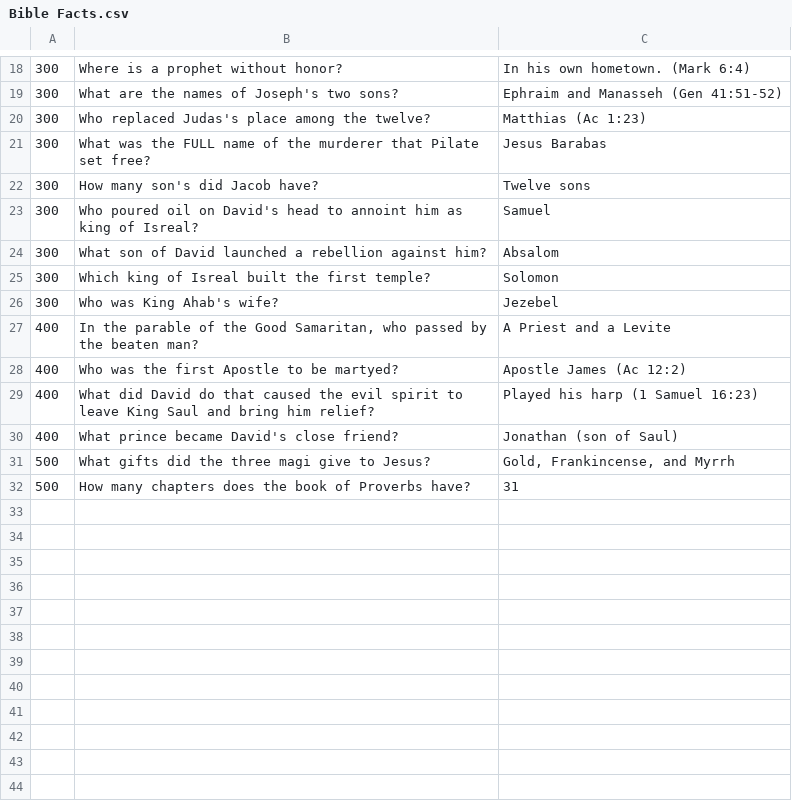
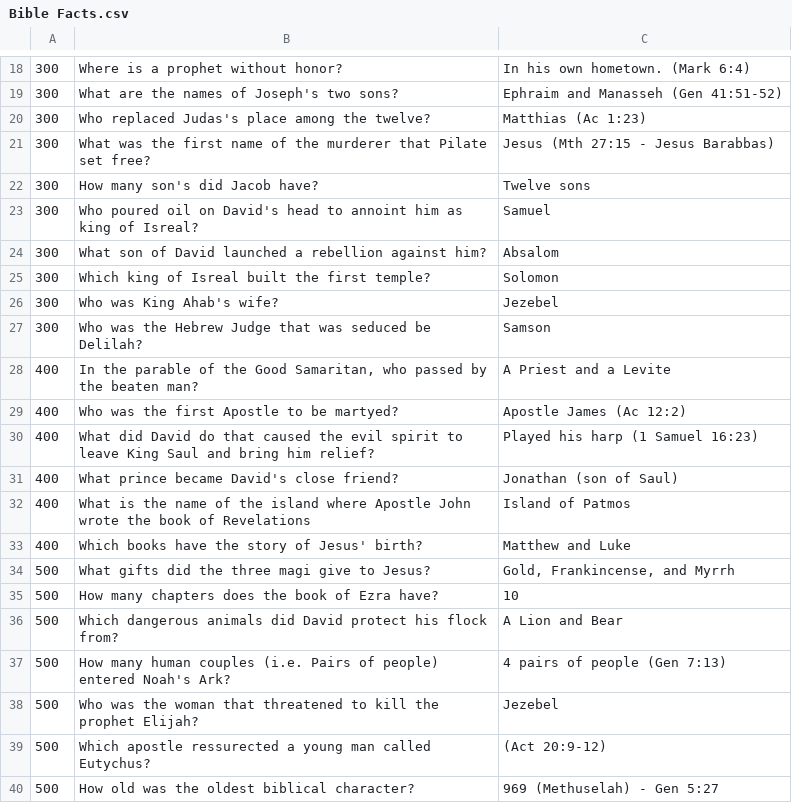
Before and after one commit to Myles2/JeopardyAuto, a CSV file: categories/Bible Facts.csv, drawn as a sheet; only a part is shown, gaps mark what is left out.

```diff
--- a/categories/Bible Facts.csv
+++ b/categories/Bible Facts.csv
@@ -20,3 +20,3 @@
 300,Who replaced Judas's place among the twelve?,Matthias (Ac 1:23)
-300,What was the FULL name of the murderer that Pilate set free?,Jesus Barabas
+300,What was the first name of the murderer that Pilate set free?,Jesus (Mth 27:15 - Jesus Barabbas)
 300,How many son's did Jacob have?,Twelve sons
@@ -26,2 +26,3 @@
 300,Who was King Ahab's wife?,Jezebel
+300,Who was the Hebrew Judge that was seduced be Delilah?,Samson
 400,"In the parable of the Good Samaritan, who passed by the beaten man?",A Priest and a Levite
@@ -30,3 +31,10 @@
 400,What prince became David's close friend?,Jonathan (son of Saul)
+400,What is the name of the island where Apostle John wrote the book of Revelations,Island of Patmos
+400,Which books have the story of Jesus' birth?,Matthew and Luke
 500,What gifts did the three magi give to Jesus?,"Gold, Frankincense, and Myrrh"
-500,How many chapters does the book of Proverbs have?,31
+500,How many chapters does the book of Ezra have?,10
+500,Which dangerous animals did David protect his flock from?,A Lion and Bear
+500,How many human couples (i.e. Pairs of people) entered Noah's Ark?,4 pairs of people (Gen 7:13)
+500,Who was the woman that threatened to kill the prophet Elijah?,Jezebel
+500,Which apostle ressurected a young man called Eutychus?,(Act 20:9-12)
+500,How old was the oldest biblical character?,969 (Methuselah) - Gen 5:27
```
Also changed, not shown: categories/Bible History.csv, categories/Feast of God.csv, 4 other files.
